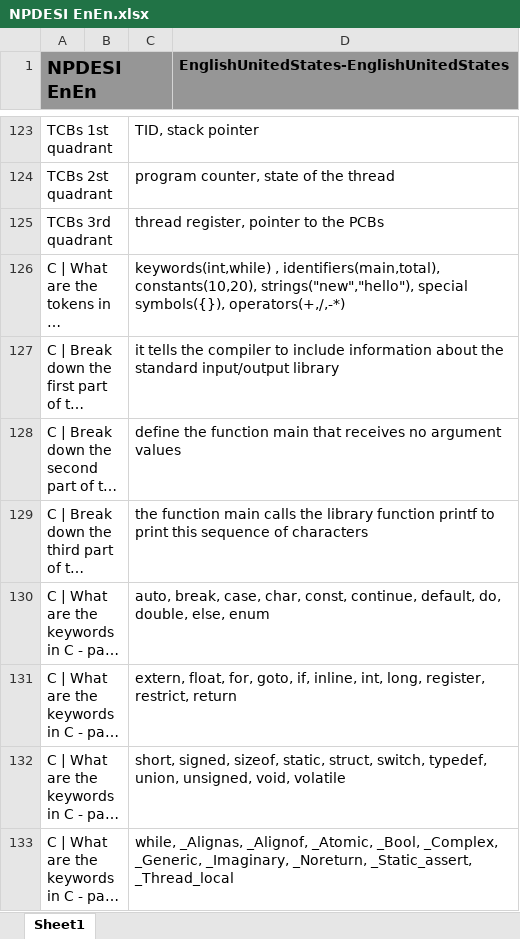
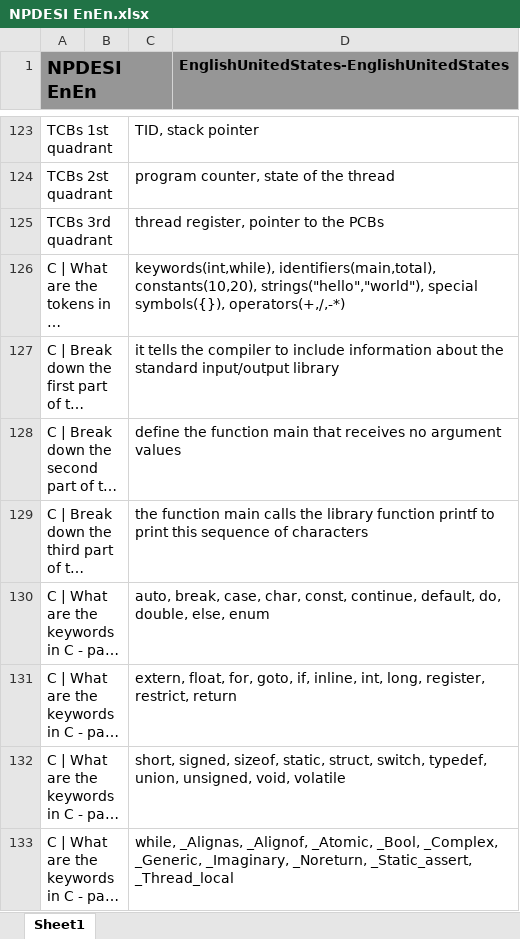
Before and after one commit to JackSonier/kb, an Excel workbook: NPDESI EnEn.xlsx, sheet Sheet1, drawn as a sheet; only a part is shown, gaps mark what is left out; long unchanged cells end in …; values as stored, in another font and other column widths than the file's, no borders; the diff names each change by its address in the sheet, - before the commit and + after, or states it on an @@ line.

Commit message:
Update NPDESI EnEn.xlsx

```diff
--- a/NPDESI EnEn.xlsx (sheet Sheet1)
+++ b/NPDESI EnEn.xlsx (sheet Sheet1)
-C126: keywords(int,while) , identifiers(main,total), constants(10,20), strings("new","hello"), special symbols({}),…
+C126: keywords(int,while), identifiers(main,total), constants(10,20), strings("hello","world"), special symbols({}),…
```
